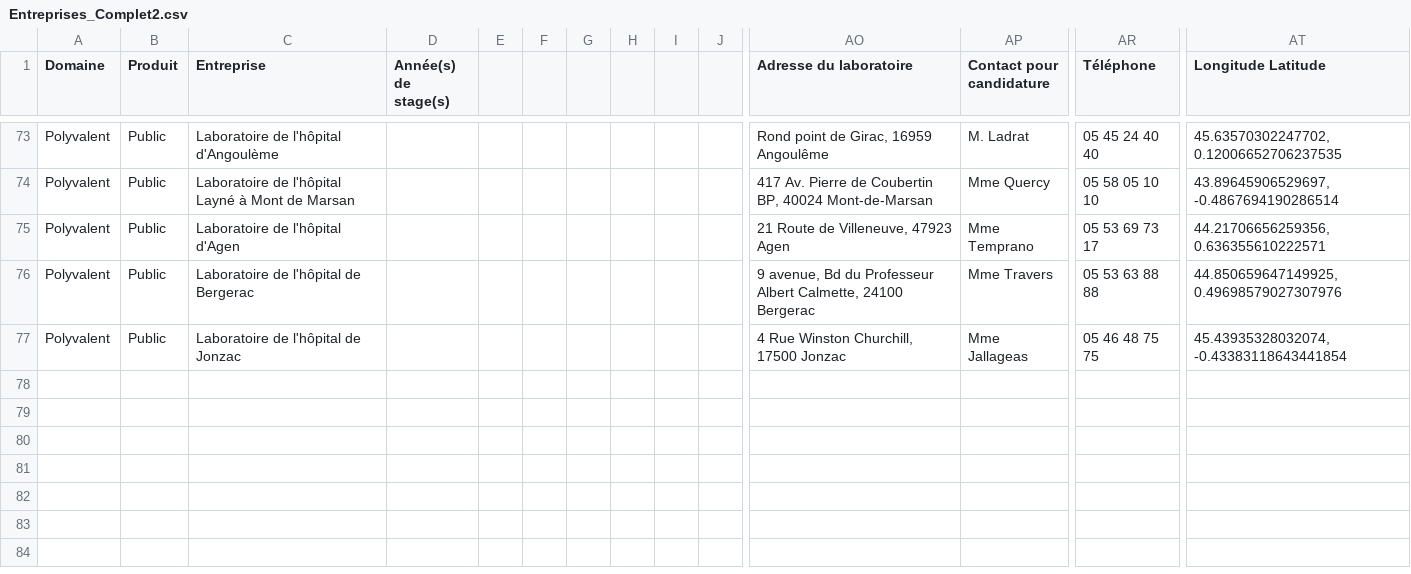
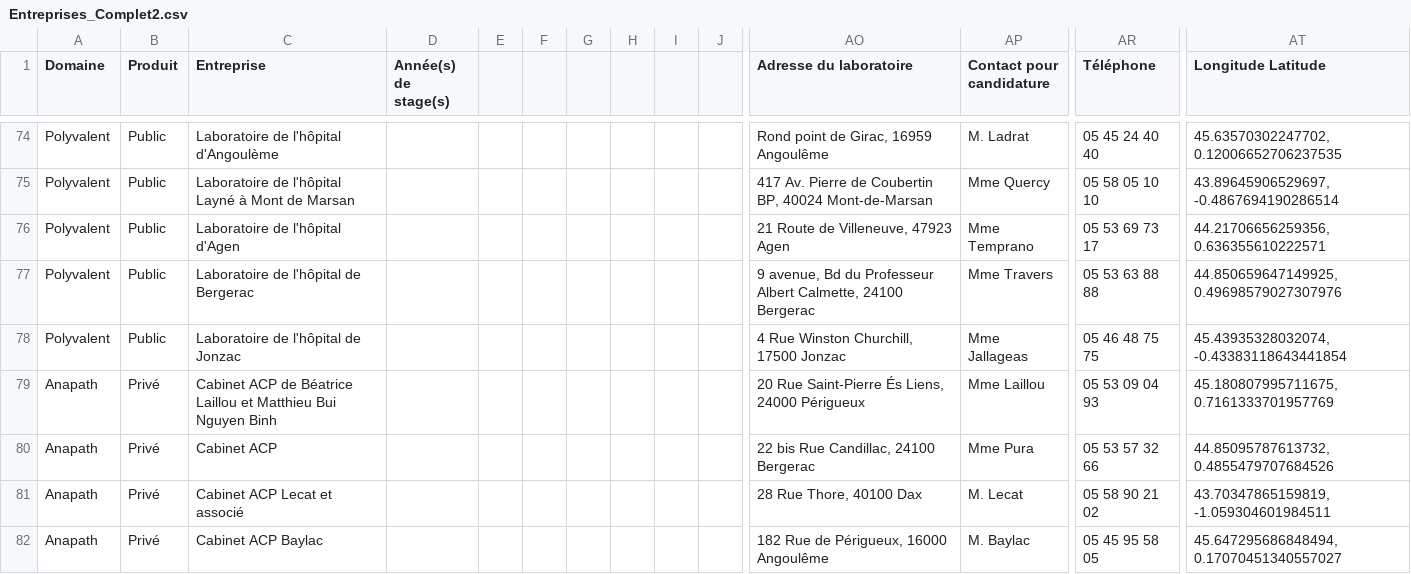
Before and after one commit to Steno753/lieux-de-stages-BTS-ABM-Bdx, a CSV file: Entreprises_Complet2.csv, drawn as a sheet; only a part is shown, gaps mark what is left out; rows hold the shown columns only; the diff covers the shown part only; the diff names each change by its address in the sheet, - before the commit and + after, or states it on an @@ line.

Commit message:
Add files via upload

```diff
--- a/Entreprises_Complet2.csv
+++ b/Entreprises_Complet2.csv
+row 79: Anapath | Privé | Cabinet ACP de Béatrice Laillou et Matthieu Bui Nguyen Binh |  |  |  |  |  |  |  | 20 Rue Saint-Pierre És Liens, 24000 Périgueux | Mme Laillou | 05 53 09 04 93 | 45.180807995711675, 0.7161333701957769
+row 80: Anapath | Privé | Cabinet ACP |  |  |  |  |  |  |  | 22 bis Rue Candillac, 24100 Bergerac | Mme Pura | 05 53 57 32 66 | 44.85095787613732, 0.4855479707684526
+row 81: Anapath | Privé | Cabinet ACP Lecat et associé |  |  |  |  |  |  |  | 28 Rue Thore, 40100 Dax | M. Lecat | 05 58 90 21 02 | 43.70347865159819, -1.059304601984511
+row 82: Anapath | Privé | Cabinet ACP Baylac |  |  |  |  |  |  |  | 182 Rue de Périgueux, 16000 Angoulême | M. Baylac | 05 45 95 58 05 | 45.647295686848494, 0.17070451340557027
```
Also changed, not shown: 4 added rows and 3 edited cells elsewhere in this file.
